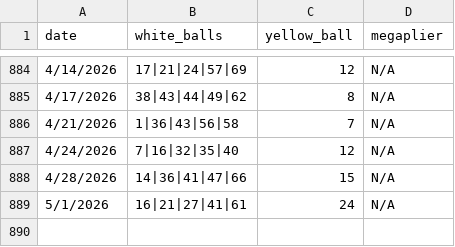
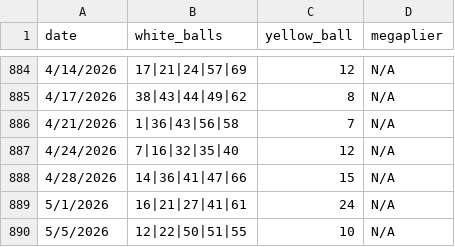
Before and after one commit to jbaranski/jeffs-lottery-utils, a CSV file: numbers/megamillions.csv, drawn as a sheet; only a part is shown, gaps mark what is left out.

```diff
--- a/numbers/megamillions.csv
+++ b/numbers/megamillions.csv
@@ -889 +889,2 @@ date,white_balls,yellow_ball,megaplier
 5/1/2026,16|21|27|41|61,24,N/A
+5/5/2026,12|22|50|51|55,10,N/A
```
Also changed, not shown: 2 other files.
